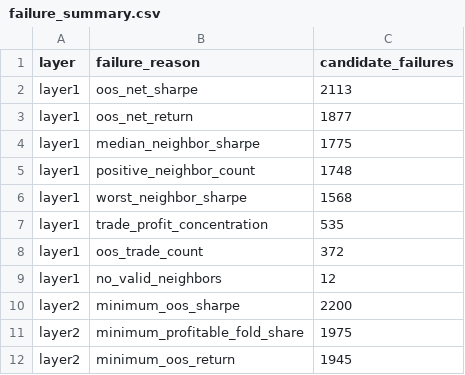
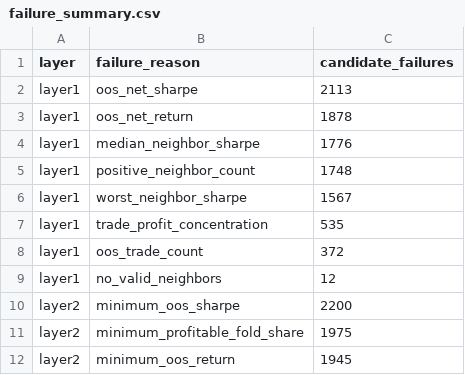
Before and after one commit to Milanpeter-77/Systematic-Trading-Pipeline, a CSV file: results/report/tables/failure_summary.csv, drawn as a sheet; only a part is shown.

```diff
--- a/results/report/tables/failure_summary.csv
+++ b/results/report/tables/failure_summary.csv
@@ -2,6 +2,6 @@ layer,failure_reason,candidate_failures
 layer1,oos_net_sharpe,2113
-layer1,oos_net_return,1877
-layer1,median_neighbor_sharpe,1775
+layer1,oos_net_return,1878
+layer1,median_neighbor_sharpe,1776
 layer1,positive_neighbor_count,1748
-layer1,worst_neighbor_sharpe,1568
+layer1,worst_neighbor_sharpe,1567
 layer1,trade_profit_concentration,535
```
Also changed, not shown: results/report/tables/family_symbol_summary.csv, results/validation/layer1_survivors.csv, 18 other files.
